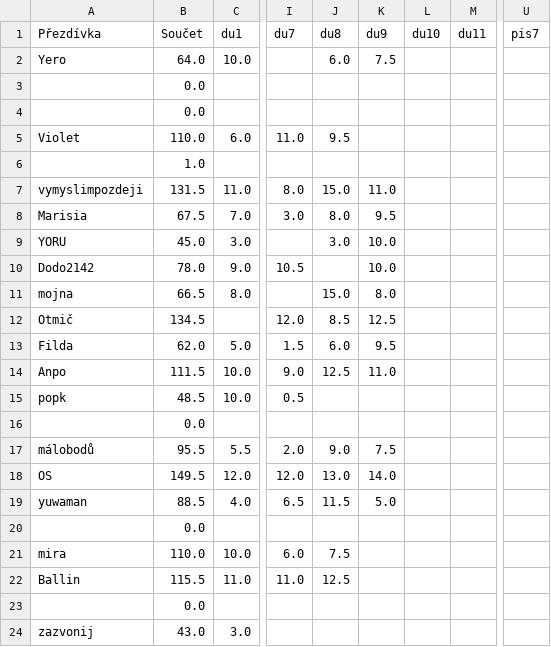
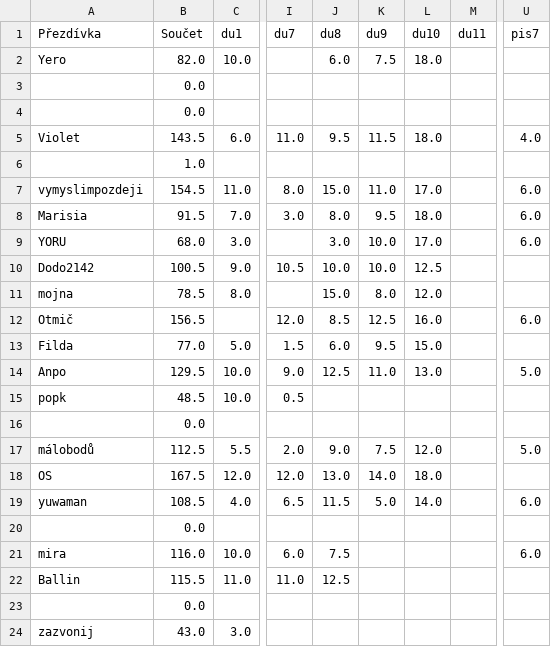
Before and after one commit to Thrayld/NDMI002, a CSV file: vysledky.csv, drawn as a sheet; only a part is shown, gaps mark what is left out; the diff names each change by its address in the sheet, - before the commit and + after, or states it on an @@ line.

```diff
--- a/vysledky.csv
+++ b/vysledky.csv
-B2 (Součet): 64.0
+B2 (Součet): 82.0
-L2 (du10): (empty)
+L2 (du10): 18.0
-B5 (Součet): 110.0
+B5 (Součet): 143.5
-K5 (du9): (empty)
+K5 (du9): 11.5
-L5 (du10): (empty)
+L5 (du10): 18.0
-U5 (pis7): (empty)
+U5 (pis7): 4.0
-B7 (Součet): 131.5
+B7 (Součet): 154.5
-L7 (du10): (empty)
+L7 (du10): 17.0
-U7:U9 (pis7): (empty)
+U7:U9 (pis7): 6.0
-B8 (Součet): 67.5
+B8 (Součet): 91.5
-L8 (du10): (empty)
+L8 (du10): 18.0
-B9 (Součet): 45.0
+B9 (Součet): 68.0
-L9 (du10): (empty)
+L9 (du10): 17.0
-B10 (Součet): 78.0
+B10 (Součet): 100.5
-J10 (du8): (empty)
+J10 (du8): 10.0
-L10 (du10): (empty)
+L10 (du10): 12.5
-B11 (Součet): 66.5
+B11 (Součet): 78.5
-L11 (du10): (empty)
+L11 (du10): 12.0
-B12 (Součet): 134.5
+B12 (Součet): 156.5
-L12 (du10): (empty)
+L12 (du10): 16.0
-U12 (pis7): (empty)
+U12 (pis7): 6.0
-B13 (Součet): 62.0
+B13 (Součet): 77.0
-L13 (du10): (empty)
+L13 (du10): 15.0
-B14 (Součet): 111.5
+B14 (Součet): 129.5
-L14 (du10): (empty)
+L14 (du10): 13.0
-U14 (pis7): (empty)
+U14 (pis7): 5.0
-B17 (Součet): 95.5
+B17 (Součet): 112.5
-L17 (du10): (empty)
+L17 (du10): 12.0
-U17 (pis7): (empty)
+U17 (pis7): 5.0
-B18 (Součet): 149.5
+B18 (Součet): 167.5
-L18 (du10): (empty)
+L18 (du10): 18.0
-B19 (Součet): 88.5
+B19 (Součet): 108.5
-L19 (du10): (empty)
+L19 (du10): 14.0
-U19 (pis7): (empty)
+U19 (pis7): 6.0
-B21 (Součet): 110.0
+B21 (Součet): 116.0
-U21 (pis7): (empty)
+U21 (pis7): 6.0
```
Also changed, not shown: 3 other files.
